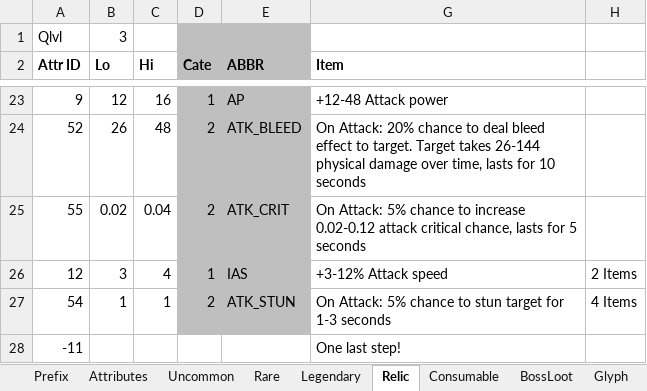
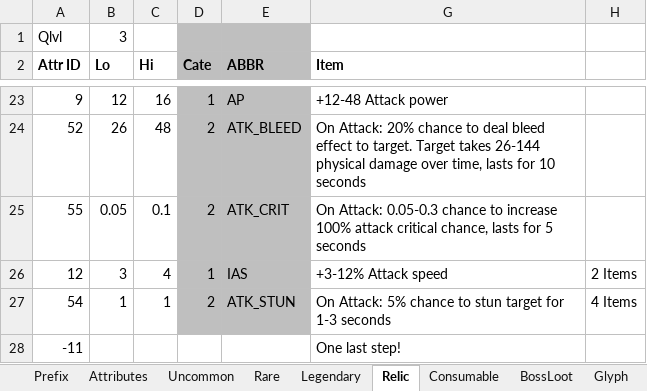
Before and after one commit to yatyricky/Zulaman-WE, an Excel workbook: assets/data/Items.xlsm, sheet Relic, drawn as a sheet; only a part is shown, gaps mark what is left out; values as stored, in another font and other column widths than the file's, no borders; the diff names each change by its address in the sheet, - before the commit and + after, or states it on an @@ line.

```diff
--- a/assets/data/Items.xlsm (sheet Relic)
+++ b/assets/data/Items.xlsm (sheet Relic)
-B25 (Lo): 0.02
+B25 (Lo): 0.05
-C25 (Hi): 0.04
+C25 (Hi): 0.1
-G25 (Item): On Attack: 5% chance to increase 0.02-0.12 attack critical…
+G25 (Item): On Attack: 0.05-0.3 chance to increase 100% attack critical…
```
Also changed, not shown: sheet Attributes, sheet Legendary, 6 other files.
